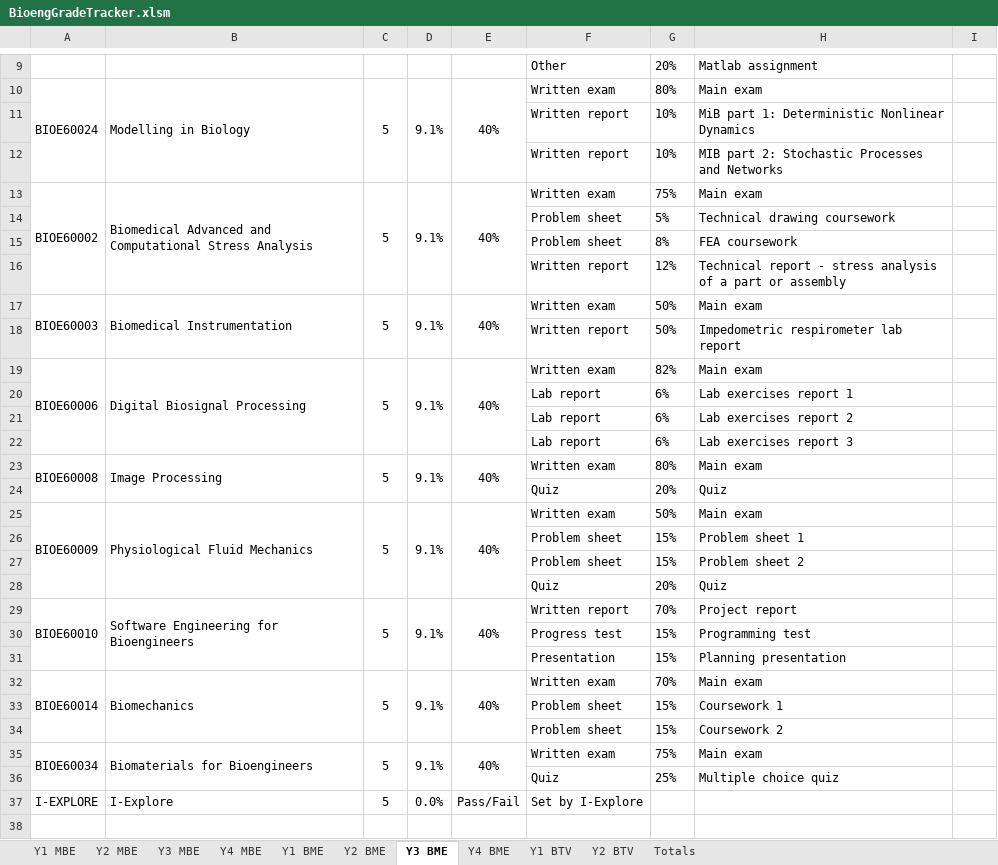
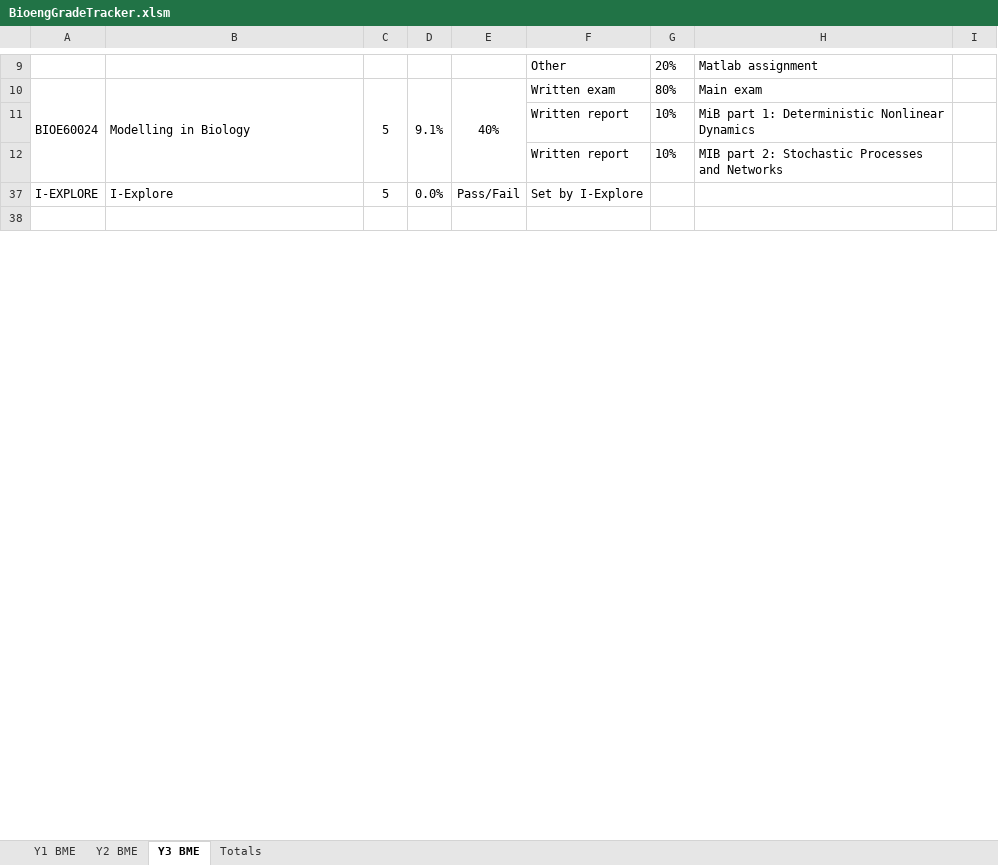
Before and after one commit to snowcodeer/GradeTracker, an Excel workbook: BioengGradeTracker.xlsm, sheet Y3 BME, drawn as a sheet; only a part is shown, gaps mark what is left out; values as stored, in another font and other column widths than the file's, no borders; conditional formats not drawn; the diff names each change by its address in the sheet, - before the commit and + after, or states it on an @@ line.

Commit message:
main menu works, now error validation for number of electives

```diff
--- a/BioengGradeTracker.xlsm (sheet Y3 BME)
+++ b/BioengGradeTracker.xlsm (sheet Y3 BME)
@@ sheet tab hidden: Y1 MBE @@
@@ sheet tab hidden: Y2 MBE @@
@@ sheet tab hidden: Y3 MBE @@
@@ sheet tab hidden: Y4 MBE @@
@@ sheet tab hidden: Y4 BME @@
@@ sheet tab hidden: Y1 BTV @@
@@ sheet tab hidden: Y2 BTV @@
@@ row 13 hidden: BIOE60002 | Biomedical Advanced and Computational Stress Analysis | 5 | 9.1% | 40% | Written exam | 75% | Main exam @@
@@ row 14 hidden:  |  |  |  |  | Problem sheet | 5% | Technical drawing coursework @@
@@ row 15 hidden:  |  |  |  |  | Problem sheet | 8% | FEA coursework @@
@@ row 16 hidden:  |  |  |  |  | Written report | 12% | Technical report - stress analysis of a part or assembly @@
@@ row 17 hidden: BIOE60003 | Biomedical Instrumentation | 5 | 9.1% | 40% | Written exam | 50% | Main exam @@
@@ row 18 hidden:  |  |  |  |  | Written report | 50% | Impedometric respirometer lab report @@
@@ row 19 hidden: BIOE60006 | Digital Biosignal Processing | 5 | 9.1% | 40% | Written exam | 82% | Main exam @@
@@ row 20 hidden:  |  |  |  |  | Lab report | 6% | Lab exercises report 1 @@
@@ row 21 hidden:  |  |  |  |  | Lab report | 6% | Lab exercises report 2 @@
@@ row 22 hidden:  |  |  |  |  | Lab report | 6% | Lab exercises report 3 @@
@@ row 23 hidden: BIOE60008 | Image Processing | 5 | 9.1% | 40% | Written exam | 80% | Main exam @@
@@ row 24 hidden:  |  |  |  |  | Quiz | 20% | Quiz @@
@@ row 25 hidden: BIOE60009 | Physiological Fluid Mechanics | 5 | 9.1% | 40% | Written exam | 50% | Main exam @@
@@ row 26 hidden:  |  |  |  |  | Problem sheet | 15% | Problem sheet 1 @@
@@ row 27 hidden:  |  |  |  |  | Problem sheet | 15% | Problem sheet 2 @@
@@ row 28 hidden:  |  |  |  |  | Quiz | 20% | Quiz @@
@@ row 29 hidden: BIOE60010 | Software Engineering for Bioengineers | 5 | 9.1% | 40% | Written report | 70% | Project report @@
@@ row 30 hidden:  |  |  |  |  | Progress test | 15% | Programming test @@
@@ row 31 hidden:  |  |  |  |  | Presentation | 15% | Planning presentation @@
@@ row 32 hidden: BIOE60014 | Biomechanics | 5 | 9.1% | 40% | Written exam | 70% | Main exam @@
@@ row 33 hidden:  |  |  |  |  | Problem sheet | 15% | Coursework 1 @@
@@ row 34 hidden:  |  |  |  |  | Problem sheet | 15% | Coursework 2 @@
@@ row 35 hidden: BIOE60034 | Biomaterials for Bioengineers | 5 | 9.1% | 40% | Written exam | 75% | Main exam @@
@@ row 36 hidden:  |  |  |  |  | Quiz | 25% | Multiple choice quiz @@
```
Also changed, not shown: sheet Y1 BME, sheet Y2 BME.
